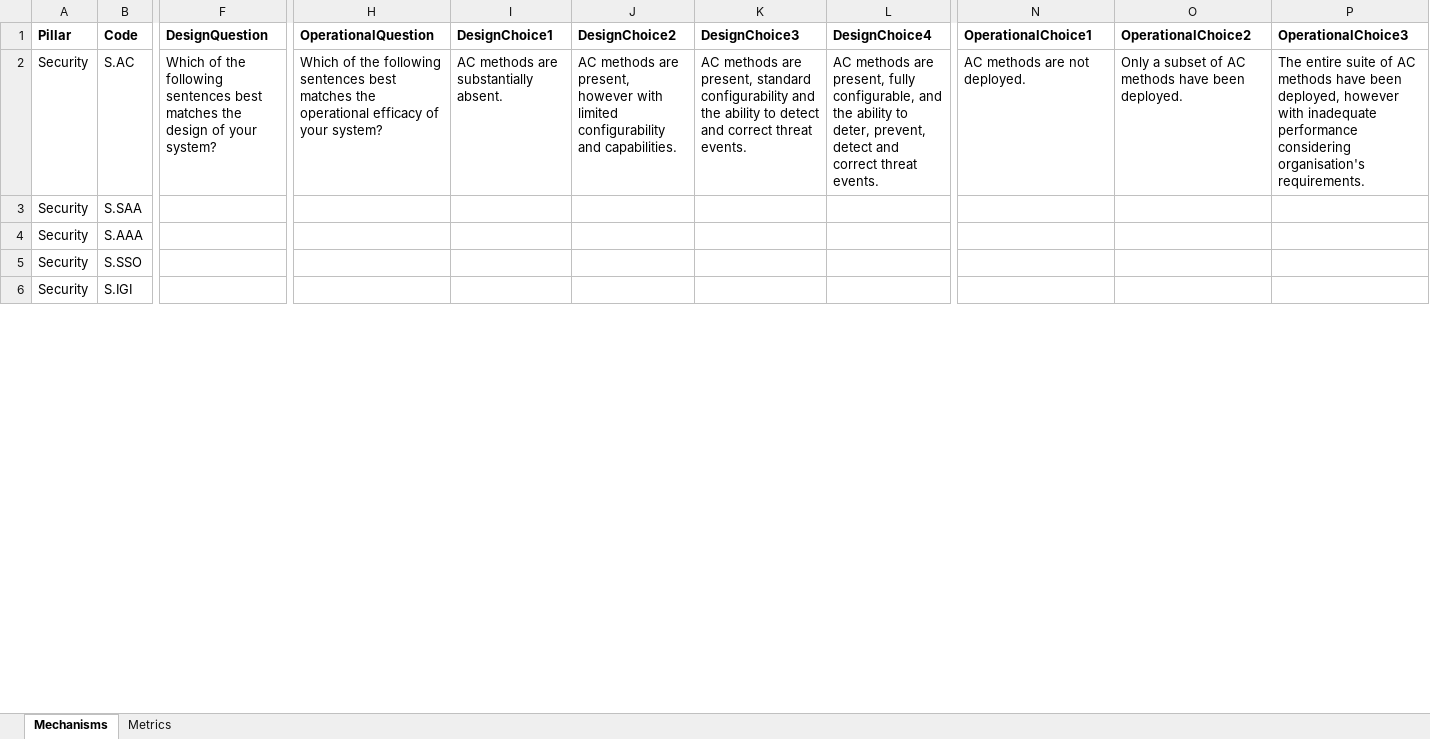
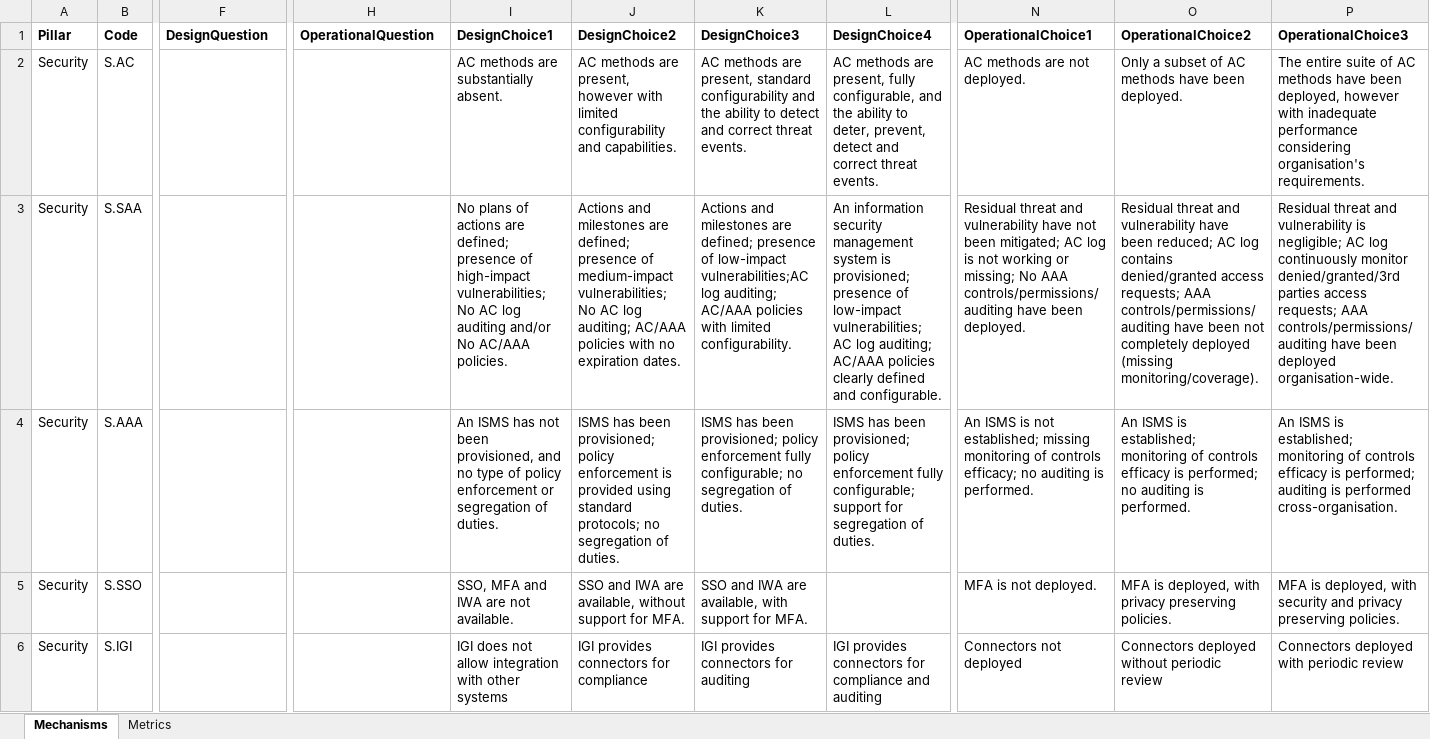
Before and after one commit to alan-turing-institute/trustworthiness-framework, an Excel workbook: TF.Module/DatabaseUpdate/TF.xlsx, sheet Mechanisms, drawn as a sheet; only a part is shown, gaps mark what is left out; values as stored, in another font and other column widths than the file's, no borders; conditional formats not drawn; the diff covers the shown part only; the diff names each change by its address in the sheet, - before the commit and + after, or states it on an @@ line.

```diff
--- a/TF.Module/DatabaseUpdate/TF.xlsx (sheet Mechanisms)
+++ b/TF.Module/DatabaseUpdate/TF.xlsx (sheet Mechanisms)
-F2 (DesignQuestion): Which of the following sentences best matches the design of your system?
+F2 (DesignQuestion): (empty)
-H2 (OperationalQuestion): Which of the following sentences best matches the operational efficacy of your system?
+H2 (OperationalQuestion): (empty)
-I3 (DesignChoice1): (empty)
+I3 (DesignChoice1): No plans of actions are defined; presence of high-impact vulnerabilities; No AC log auditing and/or No AC/AAA policies.
-J3 (DesignChoice2): (empty)
+J3 (DesignChoice2): Actions and milestones are defined; presence of medium-impact vulnerabilities; No AC log auditing; AC/AAA policies with no expiration dates.
-K3 (DesignChoice3): (empty)
+K3 (DesignChoice3): Actions and milestones are defined; presence of low-impact vulnerabilities;AC log auditing; AC/AAA policies with limited configurability.
-L3 (DesignChoice4): (empty)
+L3 (DesignChoice4): An information security management system is provisioned; presence of low-impact vulnerabilities; AC log auditing; AC/AAA policies clearly defined and configurable.
-N3 (OperationalChoice1): (empty)
+N3 (OperationalChoice1): Residual threat and vulnerability have not been mitigated; AC log is not working or missing; No AAA controls/permissions/auditing have been deployed.
-O3 (OperationalChoice2): (empty)
+O3 (OperationalChoice2): Residual threat and vulnerability have been reduced; AC log contains denied/granted access requests; AAA controls/permissions/auditing have been not completely deployed (missing monitoring/coverage).
-P3 (OperationalChoice3): (empty)
+P3 (OperationalChoice3): Residual threat and vulnerability is negligible; AC log continuously monitor denied/granted/3rd parties access requests; AAA controls/permissions/auditing have been deployed organisation-wide.
-I4 (DesignChoice1): (empty)
+I4 (DesignChoice1): An ISMS has not been provisioned, and no type of policy enforcement or segregation of duties.
-J4 (DesignChoice2): (empty)
+J4 (DesignChoice2): ISMS has been provisioned; policy enforcement is provided using standard protocols; no segregation of duties.
-K4 (DesignChoice3): (empty)
+K4 (DesignChoice3): ISMS has been provisioned; policy enforcement fully configurable; no segregation of duties.
-L4 (DesignChoice4): (empty)
+L4 (DesignChoice4): ISMS has been provisioned; policy enforcement fully configurable; support for segregation of duties.
-N4 (OperationalChoice1): (empty)
+N4 (OperationalChoice1): An ISMS is not established; missing monitoring of controls efficacy; no auditing is performed.
-O4 (OperationalChoice2): (empty)
+O4 (OperationalChoice2): An ISMS is established; monitoring of controls efficacy is performed; no auditing is performed.
-P4 (OperationalChoice3): (empty)
+P4 (OperationalChoice3): An ISMS is established; monitoring of controls efficacy is performed; auditing is performed cross-organisation.
-I5 (DesignChoice1): (empty)
+I5 (DesignChoice1): SSO, MFA and IWA are not available.
-J5 (DesignChoice2): (empty)
+J5 (DesignChoice2): SSO and IWA are available, without support for MFA.
-K5 (DesignChoice3): (empty)
+K5 (DesignChoice3): SSO and IWA are available, with support for MFA.
-N5 (OperationalChoice1): (empty)
+N5 (OperationalChoice1): MFA is not deployed.
-O5 (OperationalChoice2): (empty)
+O5 (OperationalChoice2): MFA is deployed, with privacy preserving policies.
-P5 (OperationalChoice3): (empty)
+P5 (OperationalChoice3): MFA is deployed, with security and privacy preserving policies.
-I6 (DesignChoice1): (empty)
+I6 (DesignChoice1): IGI does not allow integration with other systems
-J6 (DesignChoice2): (empty)
+J6 (DesignChoice2): IGI provides connectors for compliance
-K6 (DesignChoice3): (empty)
+K6 (DesignChoice3): IGI provides connectors for auditing
-L6 (DesignChoice4): (empty)
+L6 (DesignChoice4): IGI provides connectors for compliance and auditing
-N6 (OperationalChoice1): (empty)
+N6 (OperationalChoice1): Connectors not deployed
-O6 (OperationalChoice2): (empty)
+O6 (OperationalChoice2): Connectors deployed without periodic review
-P6 (OperationalChoice3): (empty)
+P6 (OperationalChoice3): Connectors deployed with periodic review
```
Also changed, not shown: 213 edited cells elsewhere in this sheet, sheet Metrics.
